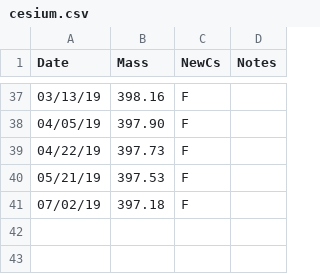
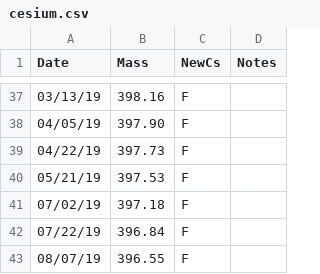
Before and after one commit to blongworth/cesiumUse, a CSV file: cesium.csv, drawn as a sheet; only a part is shown, gaps mark what is left out; the diff names each change by its address in the sheet, - before the commit and + after, or states it on an @@ line.

Commit message:
update data

```diff
--- a/cesium.csv
+++ b/cesium.csv
+row 42: 07/22/19 | 396.84 | F
+row 43: 08/07/19 | 396.55 | F
```
Also changed, not shown: 1 other file.
